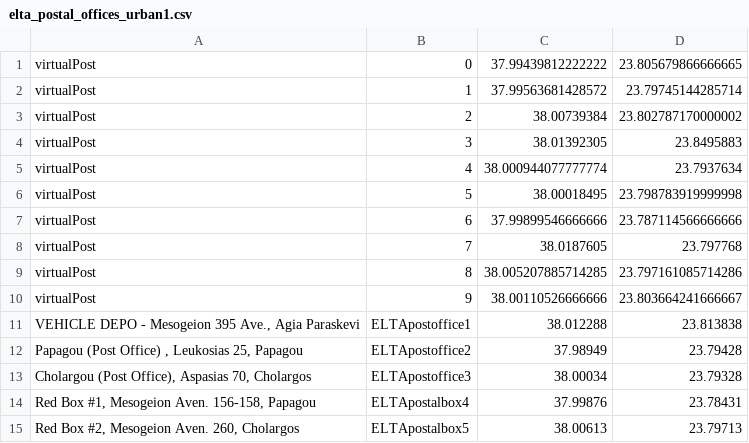
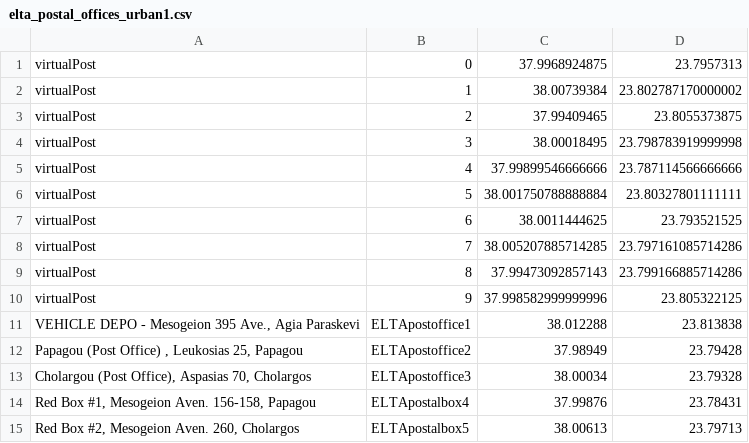
Before and after one commit to E3-JSI/COG-LO-Tools, a CSV file: src/modules/create_graph/data/elta_postal_offices_urban1.csv, drawn as a sheet.

```diff
--- a/src/modules/create_graph/data/elta_postal_offices_urban1.csv
+++ b/src/modules/create_graph/data/elta_postal_offices_urban1.csv
@@ -1,11 +1,11 @@
-virtualPost,0,37.99439812222222,23.805679866666665
-virtualPost,1,37.99563681428572,23.79745144285714
-virtualPost,2,38.00739384,23.802787170000002
-virtualPost,3,38.01392305,23.8495883
-virtualPost,4,38.000944077777774,23.7937634
-virtualPost,5,38.00018495,23.798783919999998
-virtualPost,6,37.99899546666666,23.787114566666666
-virtualPost,7,38.0187605,23.797768
-virtualPost,8,38.005207885714285,23.797161085714286
-virtualPost,9,38.00110526666666,23.803664241666667
+virtualPost,0,37.9968924875,23.7957313
+virtualPost,1,38.00739384,23.802787170000002
+virtualPost,2,37.99409465,23.8055373875
+virtualPost,3,38.00018495,23.798783919999998
+virtualPost,4,37.99899546666666,23.787114566666666
+virtualPost,5,38.001750788888884,23.80327801111111
+virtualPost,6,38.0011444625,23.793521525
+virtualPost,7,38.005207885714285,23.797161085714286
+virtualPost,8,37.99473092857143,23.799166885714286
+virtualPost,9,37.998582999999996,23.805322125
 "VEHICLE DEPO - Mesogeion 395 Ave., Agia Paraskevi",ELTApostoffice1,38.012288,23.813838
```
Also changed, not shown: 8 other files.
